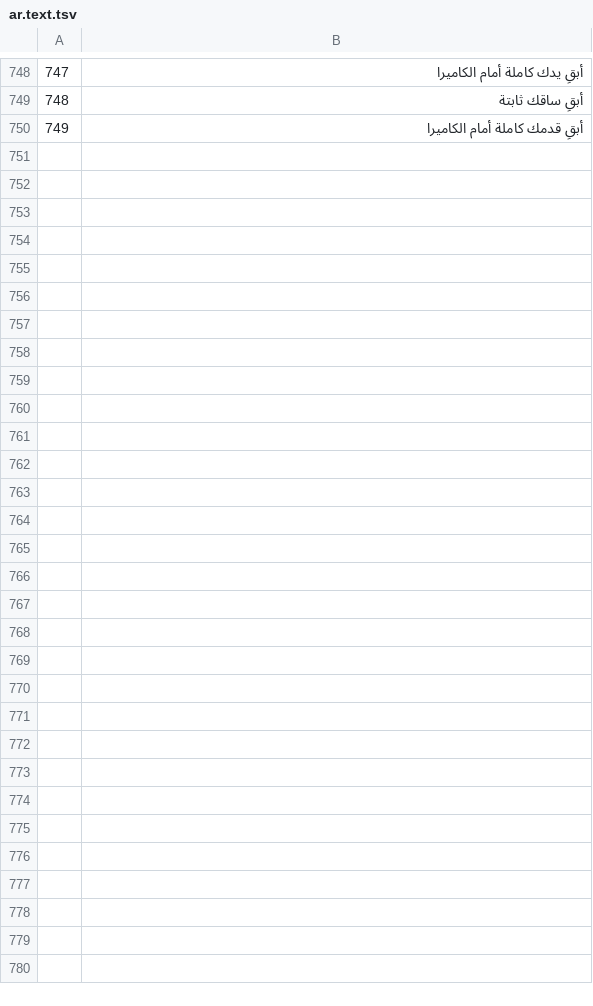
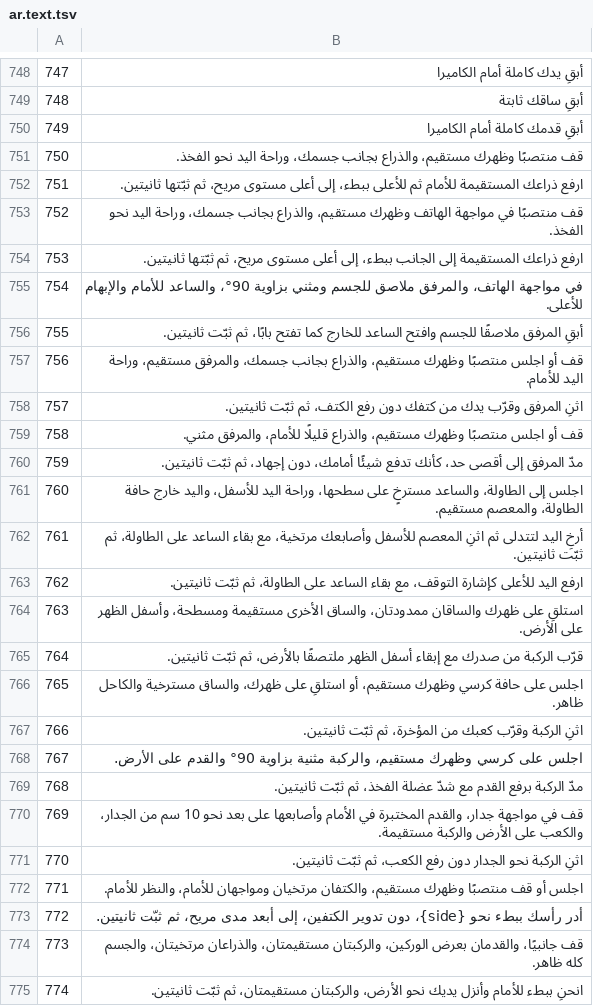
Before and after one commit to Themauritian1996/mobilis, a TSV file: i18n-src/ar.text.tsv, drawn as a sheet; only a part is shown, gaps mark what is left out; the diff names each change by its address in the sheet, - before the commit and + after, or states it on an @@ line.

```diff
--- a/i18n-src/ar.text.tsv
+++ b/i18n-src/ar.text.tsv
+row 751: 750 | قف منتصبًا وظهرك مستقيم، والذراع بجانب جسمك، وراحة اليد نحو الفخذ.
+row 752: 751 | ارفع ذراعك المستقيمة للأمام ثم للأعلى ببطء، إلى أعلى مستوى مريح، ثم ثبّتها ثانيتين.
+row 753: 752 | قف منتصبًا في مواجهة الهاتف وظهرك مستقيم، والذراع بجانب جسمك، وراحة اليد نحو الفخذ.
+row 754: 753 | ارفع ذراعك المستقيمة إلى الجانب ببطء، إلى أعلى مستوى مريح، ثم ثبّتها ثانيتين.
+row 755: 754 | في مواجهة الهاتف، والمرفق ملاصق للجسم ومثني بزاوية 90°، والساعد للأمام والإبهام للأعلى.
+row 756: 755 | أبقِ المرفق ملاصقًا للجسم وافتح الساعد للخارج كما تفتح بابًا، ثم ثبّت ثانيتين.
+row 757: 756 | قف أو اجلس منتصبًا وظهرك مستقيم، والذراع بجانب جسمك، والمرفق مستقيم، وراحة اليد للأمام.
+row 758: 757 | اثنِ المرفق وقرّب يدك من كتفك دون رفع الكتف، ثم ثبّت ثانيتين.
+row 759: 758 | قف أو اجلس منتصبًا وظهرك مستقيم، والذراع قليلًا للأمام، والمرفق مثني.
+row 760: 759 | مدّ المرفق إلى أقصى حد، كأنك تدفع شيئًا أمامك، دون إجهاد، ثم ثبّت ثانيتين.
+row 761: 760 | اجلس إلى الطاولة، والساعد مسترخٍ على سطحها، وراحة اليد للأسفل، واليد خارج حافة الطاولة، والمعصم مستقيم.
+row 762: 761 | أرخِ اليد لتتدلى ثم اثنِ المعصم للأسفل وأصابعك مرتخية، مع بقاء الساعد على الطاولة، ثم ثبّت ثانيتين.
+row 763: 762 | ارفع اليد للأعلى كإشارة التوقف، مع بقاء الساعد على الطاولة، ثم ثبّت ثانيتين.
+row 764: 763 | استلقِ على ظهرك والساقان ممدودتان، والساق الأخرى مستقيمة ومسطحة، وأسفل الظهر على الأرض.
+row 765: 764 | قرّب الركبة من صدرك مع إبقاء أسفل الظهر ملتصقًا بالأرض، ثم ثبّت ثانيتين.
+row 766: 765 | اجلس على حافة كرسي وظهرك مستقيم، أو استلقِ على ظهرك، والساق مسترخية والكاحل ظاهر.
+row 767: 766 | اثنِ الركبة وقرّب كعبك من المؤخرة، ثم ثبّت ثانيتين.
+row 768: 767 | اجلس على كرسي وظهرك مستقيم، والركبة مثنية بزاوية 90° والقدم على الأرض.
+row 769: 768 | مدّ الركبة برفع القدم مع شدّ عضلة الفخذ، ثم ثبّت ثانيتين.
+row 770: 769 | قف في مواجهة جدار، والقدم المختبرة في الأمام وأصابعها على بعد نحو 10 سم من الجدار، والكعب على الأرض والركبة مستقيمة.
+row 771: 770 | اثنِ الركبة نحو الجدار دون رفع الكعب، ثم ثبّت ثانيتين.
+row 772: 771 | اجلس أو قف منتصبًا وظهرك مستقيم، والكتفان مرتخيان ومواجهان للأمام، والنظر للأمام.
+row 773: 772 | أدر رأسك ببطء نحو {side}، دون تدوير الكتفين، إلى أبعد مدى مريح، ثم ثبّت ثانيتين.
+row 774: 773 | قف جانبيًا، والقدمان بعرض الوركين، والركبتان مستقيمتان، والذراعان مرتخيتان، والجسم كله ظاهر.
+row 775: 774 | انحنِ ببطء للأمام وأنزل يديك نحو الأرض، والركبتان مستقيمتان، ثم ثبّت ثانيتين.
```
Also changed, not shown: i18n-src/es.text.tsv, i18n-src/pt.text.tsv, 17 other files.
